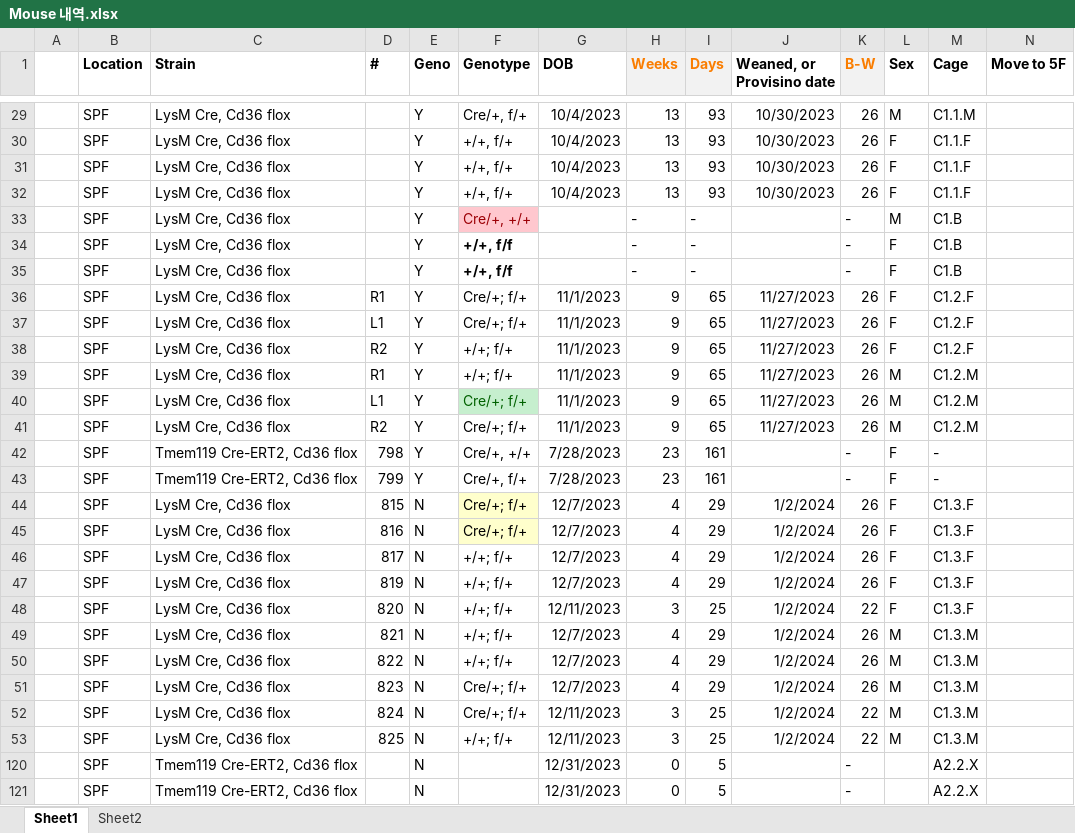
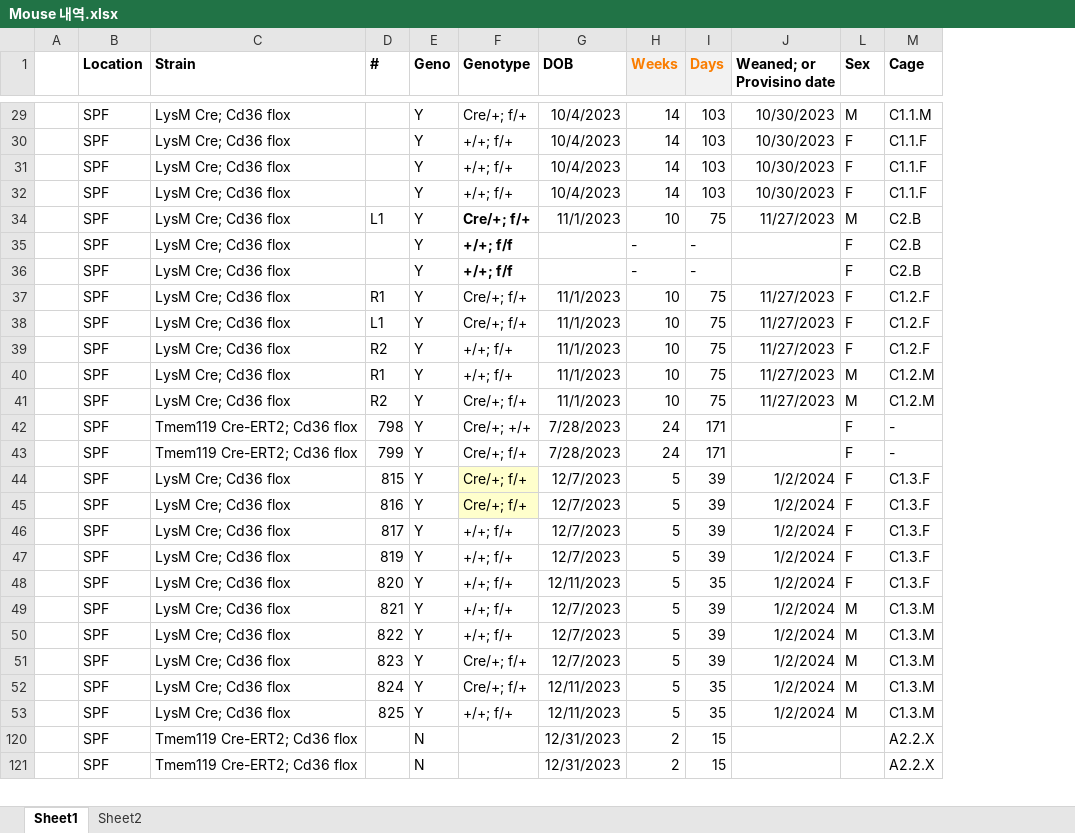
Before and after one commit to Sungwoo-Chang/spf, an Excel workbook: Mouse 내역.xlsx, sheet Sheet1, drawn as a sheet; only a part is shown, gaps mark what is left out; values as stored, in another font and other column widths than the file's, no borders; removed rows and columns are numbered as before the commit, all else as after; rows hold the shown columns only; the diff covers the shown part only; the diff names each change by its address in the sheet, - before the commit and + after, or states it on an @@ line.

```diff
--- a/Mouse 내역.xlsx (sheet Sheet1)
+++ b/Mouse 내역.xlsx (sheet Sheet1)
@@ column K (B-W) hidden, rows 29-32: all 26; rows 34-39: - | - | 26 | 26 | 26 | 26; rows 41-121: 26 | - | - | 26 | 26 | 26 | 26 | 22 | 26 | 26 | 26 | 22 | 22 | - | - @@
@@ column N (Move to 5F) hidden, empty @@
-J1: Weaned, or Provisino date
+J1: Weaned; or Provisino date
-C29:C32 (Strain): LysM Cre, Cd36 flox
+C29:C32 (Strain): LysM Cre; Cd36 flox
-F29 (Genotype): Cre/+, f/+
+F29 (Genotype): Cre/+; f/+
-H29:H32 (Weeks): 13
+H29:H32 (Weeks): 14
-I29:I32 (Days): 93
+I29:I32 (Days): 103
-F30:F32 (Genotype): +/+, f/+
+F30:F32 (Genotype): +/+; f/+
-row 33:  | SPF | LysM Cre, Cd36 flox |  | Y | Cre/+, +/+ |  | - | - |  | - | M | C1.B
+row 34:  | SPF | LysM Cre; Cd36 flox | L1 | Y | Cre/+; f/+ | 11/1/2023 | 10 | 75 | 11/27/2023 | M | C2.B
-C35:C40 (Strain): LysM Cre, Cd36 flox
+C35:C40 (Strain): LysM Cre; Cd36 flox
-F35:F36 (Genotype): +/+, f/f
+F35:F36 (Genotype): +/+; f/f
-M35:M36 (Cage): C1.B
+M35:M36 (Cage): C2.B
-H37:H40 (Weeks): 9
+H37:H40 (Weeks): 10
-I37:I40 (Days): 65
+I37:I40 (Days): 75
-row 40:  | SPF | LysM Cre, Cd36 flox | L1 | Y | Cre/+; f/+ | 11/1/2023 | 9 | 65 | 11/27/2023 | 26 | M | C1.2.M
-C41 (Strain): LysM Cre, Cd36 flox
+C41 (Strain): LysM Cre; Cd36 flox
-H41 (Weeks): 9
+H41 (Weeks): 10
-I41 (Days): 65
+I41 (Days): 75
-C42:C43 (Strain): Tmem119 Cre-ERT2, Cd36 flox
+C42:C43 (Strain): Tmem119 Cre-ERT2; Cd36 flox
-F42 (Genotype): Cre/+, +/+
+F42 (Genotype): Cre/+; +/+
-H42:H43 (Weeks): 23
+H42:H43 (Weeks): 24
-I42:I43 (Days): 161
+I42:I43 (Days): 171
-F43 (Genotype): Cre/+, f/+
+F43 (Genotype): Cre/+; f/+
-C44:C53 (Strain): LysM Cre, Cd36 flox
+C44:C53 (Strain): LysM Cre; Cd36 flox
-E44:E53 (Geno): N
+E44:E53 (Geno): Y
-H44:H47 (Weeks): 4
+H44:H47 (Weeks): 5
-I44:I47 (Days): 29
+I44:I47 (Days): 39
-H48 (Weeks): 3
+H48 (Weeks): 5
-I48 (Days): 25
+I48 (Days): 35
-H49:H51 (Weeks): 4
+H49:H51 (Weeks): 5
-I49:I51 (Days): 29
+I49:I51 (Days): 39
-H52:H53 (Weeks): 3
+H52:H53 (Weeks): 5
-I52:I53 (Days): 25
+I52:I53 (Days): 35
-C120:C121 (Strain): Tmem119 Cre-ERT2, Cd36 flox
+C120:C121 (Strain): Tmem119 Cre-ERT2; Cd36 flox
-H120:H121 (Weeks): 0
+H120:H121 (Weeks): 2
-I120:I121 (Days): 5
+I120:I121 (Days): 15
```
Also changed, not shown: 7 removed rows and 69 edited cells elsewhere in this sheet, formulas that keep their value, hidden cells, charts or pictures.
